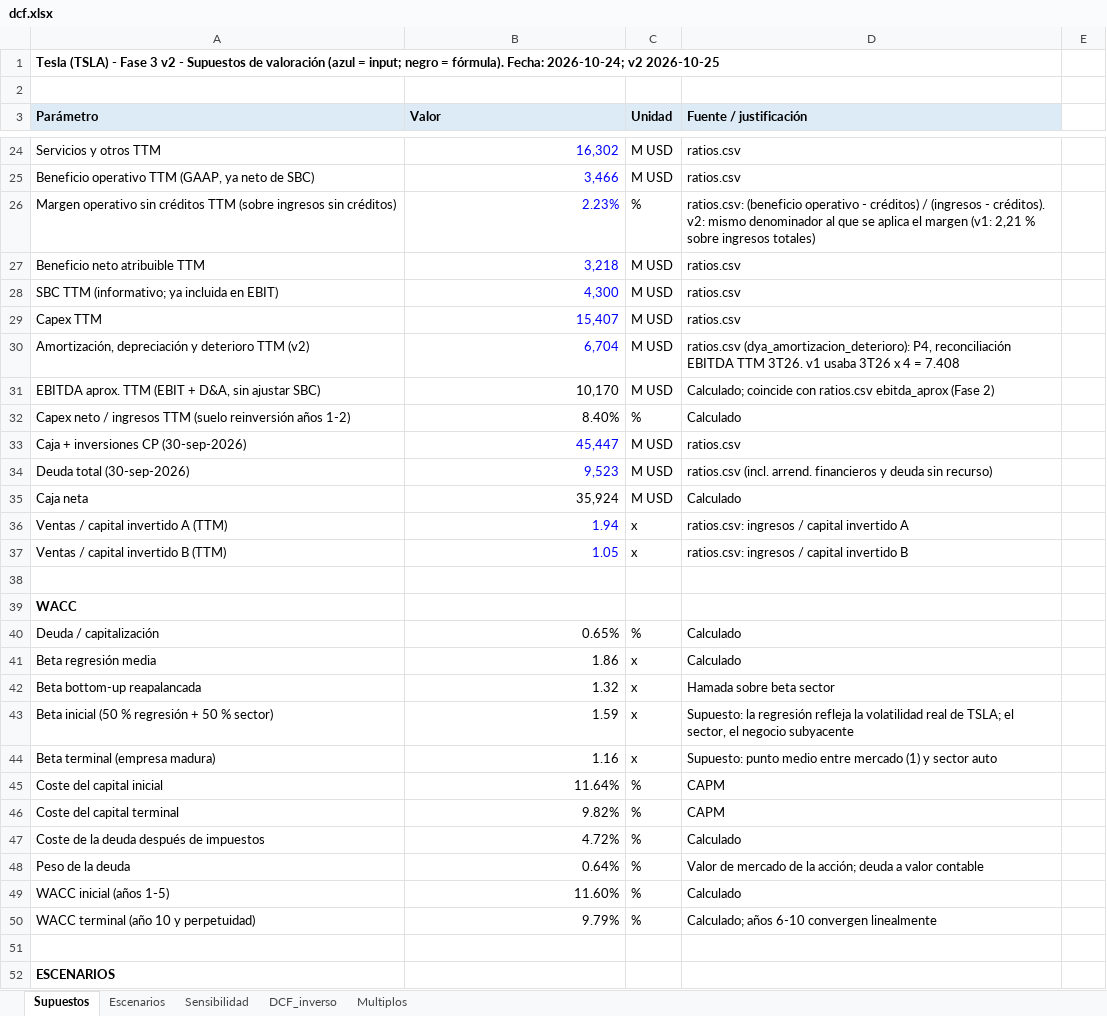
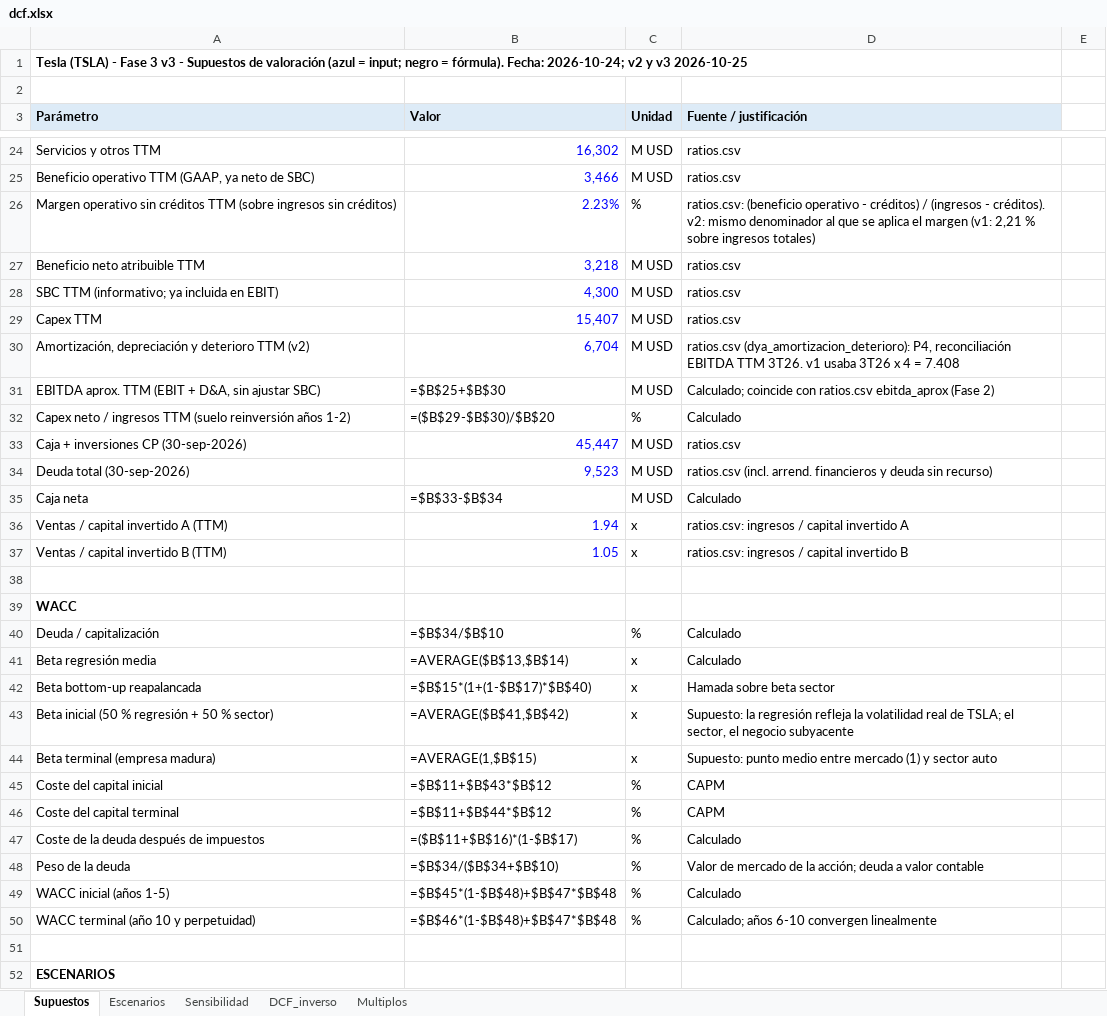
Before and after one commit to mrsendino/agentes-finanzas-lab, an Excel workbook: empresas/tesla/data/dcf.xlsx, sheet Supuestos, drawn as a sheet; only a part is shown, gaps mark what is left out; values as stored, in another font and other column widths than the file's, no borders; formulas without a stored value are shown as written; the diff covers the shown part only; the diff names each change by its address in the sheet, - before the commit and + after, or states it on an @@ line.

```diff
--- a/empresas/tesla/data/dcf.xlsx (sheet Supuestos)
+++ b/empresas/tesla/data/dcf.xlsx (sheet Supuestos)
-A1 (Parámetro): …Fase 3 v2 - Supuestos de valoración (azul = input; negro = fórmula). Fecha: 2026-10-24; v2 2026-10-25
+A1 (Parámetro): …Fase 3 v3 - Supuestos de valoración (azul = input; negro = fórmula). Fecha: 2026-10-24; v2 y v3 2026-10-25
-B31 (Valor): 10,170
+B31 (Valor): =$B$25+$B$30
-B32 (Valor): 8.40%
+B32 (Valor): =($B$29-$B$30)/$B$20
-B35 (Valor): 35,924
+B35 (Valor): =$B$33-$B$34
-B40 (Valor): 0.65%
+B40 (Valor): =$B$34/$B$10
-B41 (Valor): 1.86
+B41 (Valor): =AVERAGE($B$13,$B$14)
-B42 (Valor): 1.32
+B42 (Valor): =$B$15*(1+(1-$B$17)*$B$40)
-B43 (Valor): 1.59
+B43 (Valor): =AVERAGE($B$41,$B$42)
-B44 (Valor): 1.16
+B44 (Valor): =AVERAGE(1,$B$15)
-B45 (Valor): 11.64%
+B45 (Valor): =$B$11+$B$43*$B$12
-B46 (Valor): 9.82%
+B46 (Valor): =$B$11+$B$44*$B$12
-B47 (Valor): 4.72%
+B47 (Valor): =($B$11+$B$16)*(1-$B$17)
-B48 (Valor): 0.64%
+B48 (Valor): =$B$34/($B$34+$B$10)
-B49 (Valor): 11.60%
+B49 (Valor): =$B$45*(1-$B$48)+$B$47*$B$48
-B50 (Valor): 9.79%
+B50 (Valor): =$B$46*(1-$B$48)+$B$47*$B$48
```
Also changed, not shown: 5 edited cells elsewhere in this sheet, sheet Escenarios, sheet DCF_inverso, sheet Sensibilidad, sheet Multiplos, 4 other files.
